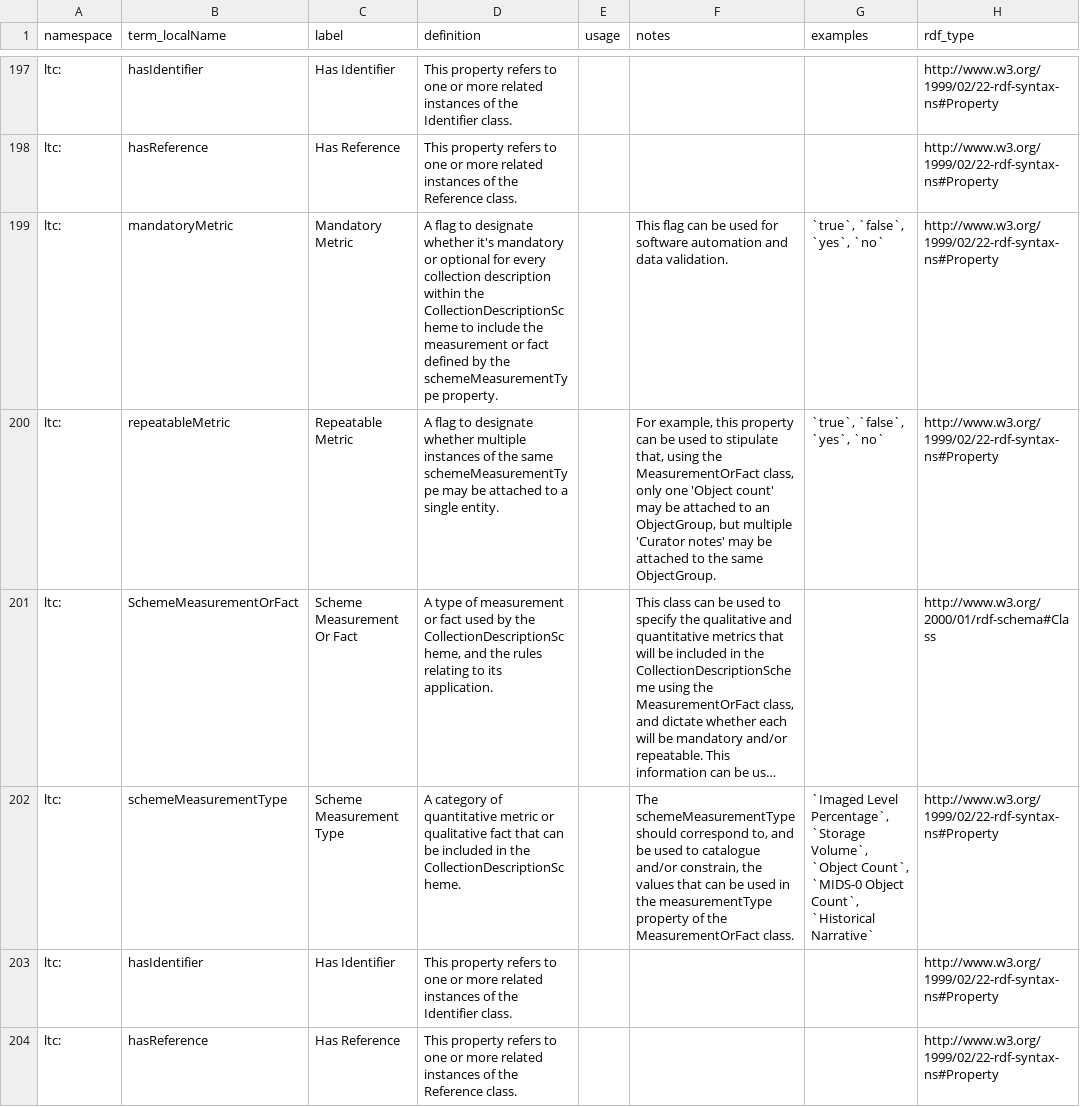
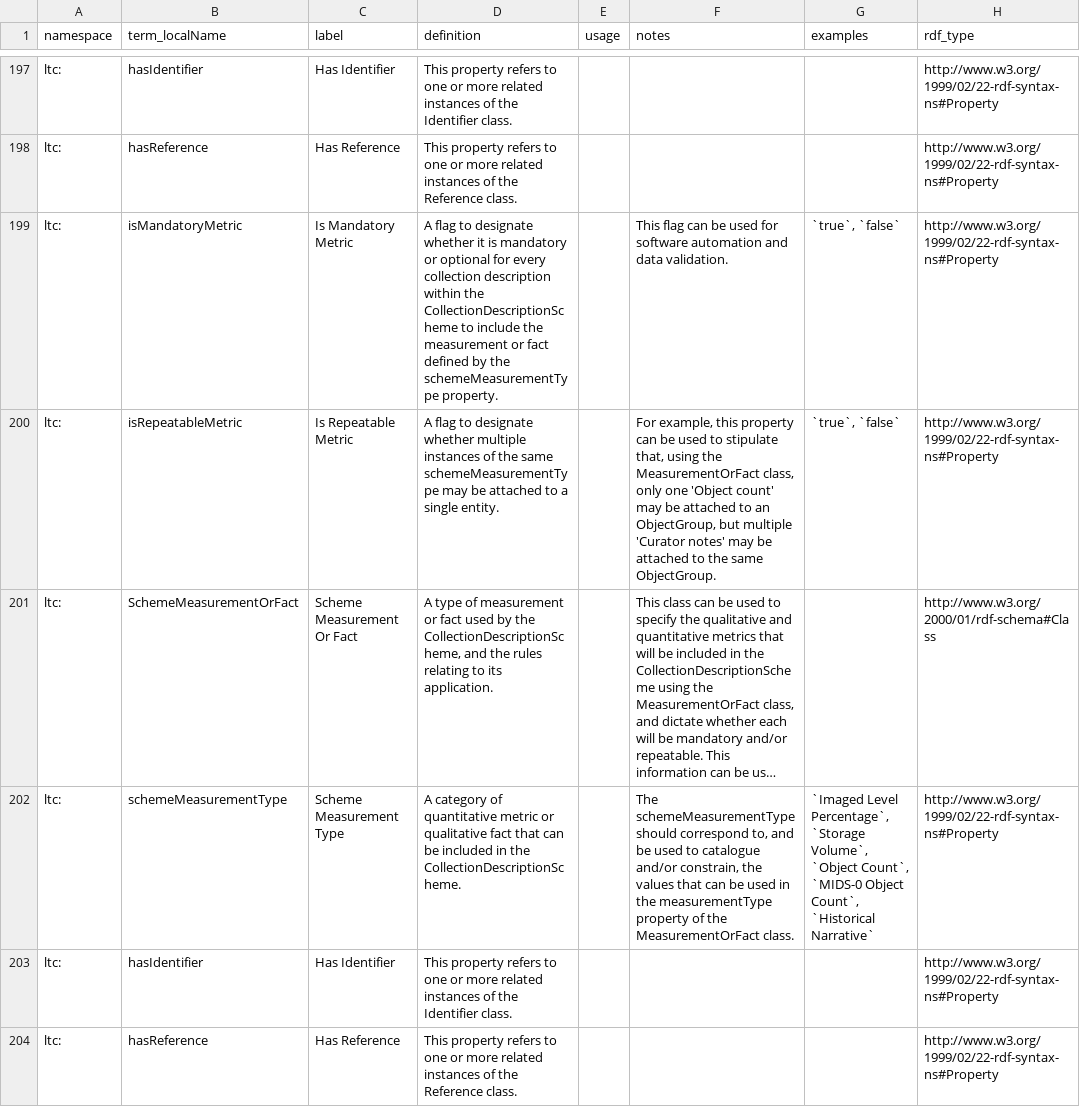
Before and after one commit to tdwg/cd, a CSV file: standard/terms/ltc_standard_terms_draft.csv, drawn as a sheet; only a part is shown, gaps mark what is left out; long unchanged cells end in …; the diff covers the shown part only; the diff names each change by its address in the sheet, - before the commit and + after, or states it on an @@ line.

```diff
--- a/standard/terms/ltc_standard_terms_draft.csv
+++ b/standard/terms/ltc_standard_terms_draft.csv
-B199 (term_localName): mandatoryMetric
+B199 (term_localName): isMandatoryMetric
-C199 (label): Mandatory Metric
+C199 (label): Is Mandatory Metric
-D199 (definition): …designate whether it's mandatory or…
+D199 (definition): …designate whether it is mandatory or…
-G199:G200 (examples): `true`, `false`, `yes`, `no`
+G199:G200 (examples): `true`, `false`
-B200 (term_localName): repeatableMetric
+B200 (term_localName): isRepeatableMetric
-C200 (label): Repeatable Metric
+C200 (label): Is Repeatable Metric
```
Also changed, not shown: 23 edited cells elsewhere in this file, standard/terms/ltc_datatypes.csv.
